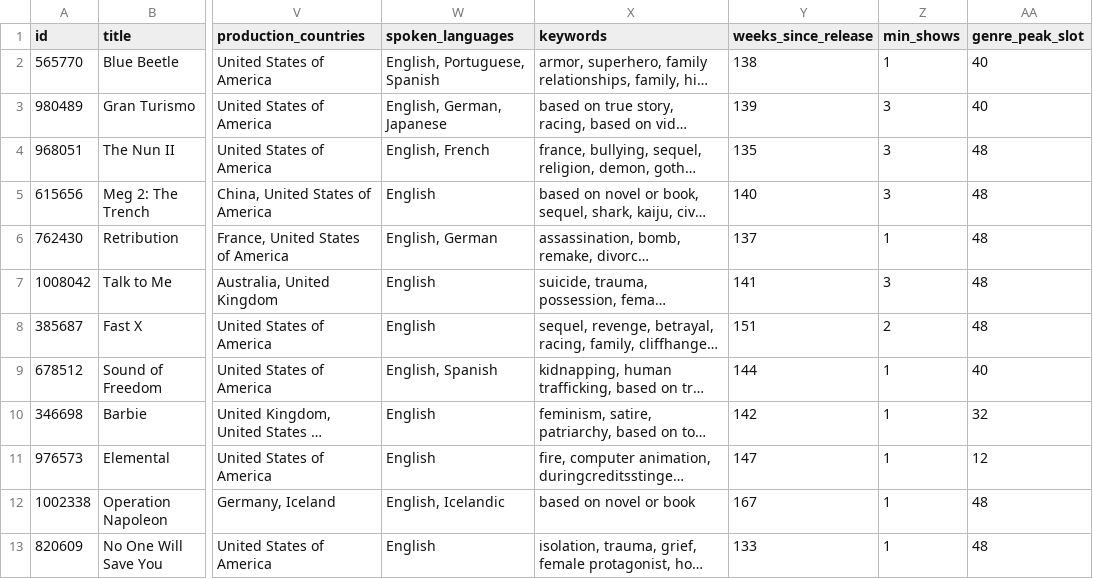
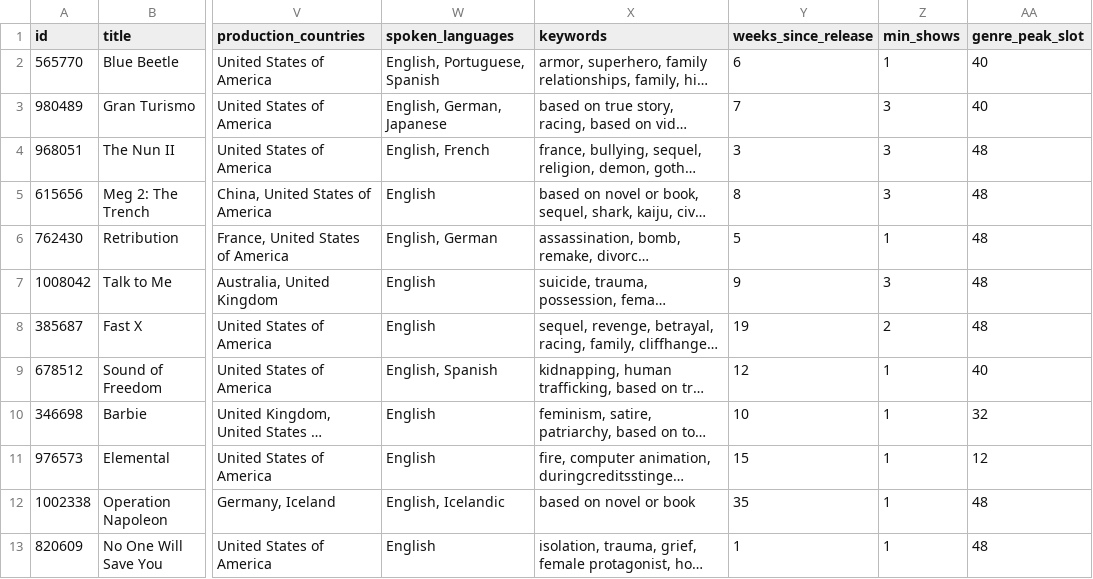
Before and after one commit to yganesh99/IT5082-Optimisation-Methods-Assignment, a CSV file: common/movies_medium.csv, drawn as a sheet; only a part is shown, gaps mark what is left out; long unchanged cells end in …; the diff names each change by its address in the sheet, - before the commit and + after, or states it on an @@ line.

```diff
--- a/common/movies_medium.csv
+++ b/common/movies_medium.csv
-Y2 (weeks_since_release): 138
+Y2 (weeks_since_release): 6
-Y3 (weeks_since_release): 139
+Y3 (weeks_since_release): 7
-Y4 (weeks_since_release): 135
+Y4 (weeks_since_release): 3
-Y5 (weeks_since_release): 140
+Y5 (weeks_since_release): 8
-Y6 (weeks_since_release): 137
+Y6 (weeks_since_release): 5
-Y7 (weeks_since_release): 141
+Y7 (weeks_since_release): 9
-Y8 (weeks_since_release): 151
+Y8 (weeks_since_release): 19
-Y9 (weeks_since_release): 144
+Y9 (weeks_since_release): 12
-Y10 (weeks_since_release): 142
+Y10 (weeks_since_release): 10
-Y11 (weeks_since_release): 147
+Y11 (weeks_since_release): 15
-Y12 (weeks_since_release): 167
+Y12 (weeks_since_release): 35
-Y13 (weeks_since_release): 133
+Y13 (weeks_since_release): 1
```
Also changed, not shown: common/movies_large.csv, common/movies_small.csv, 19 other files.
